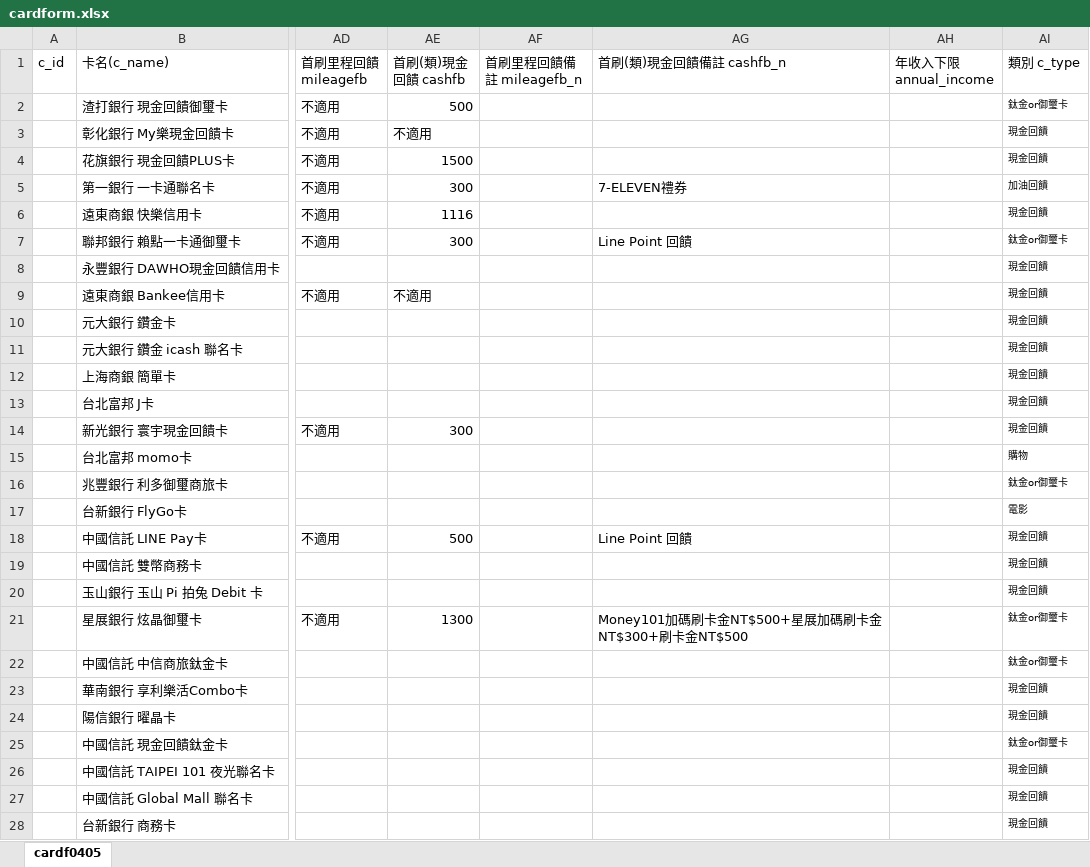
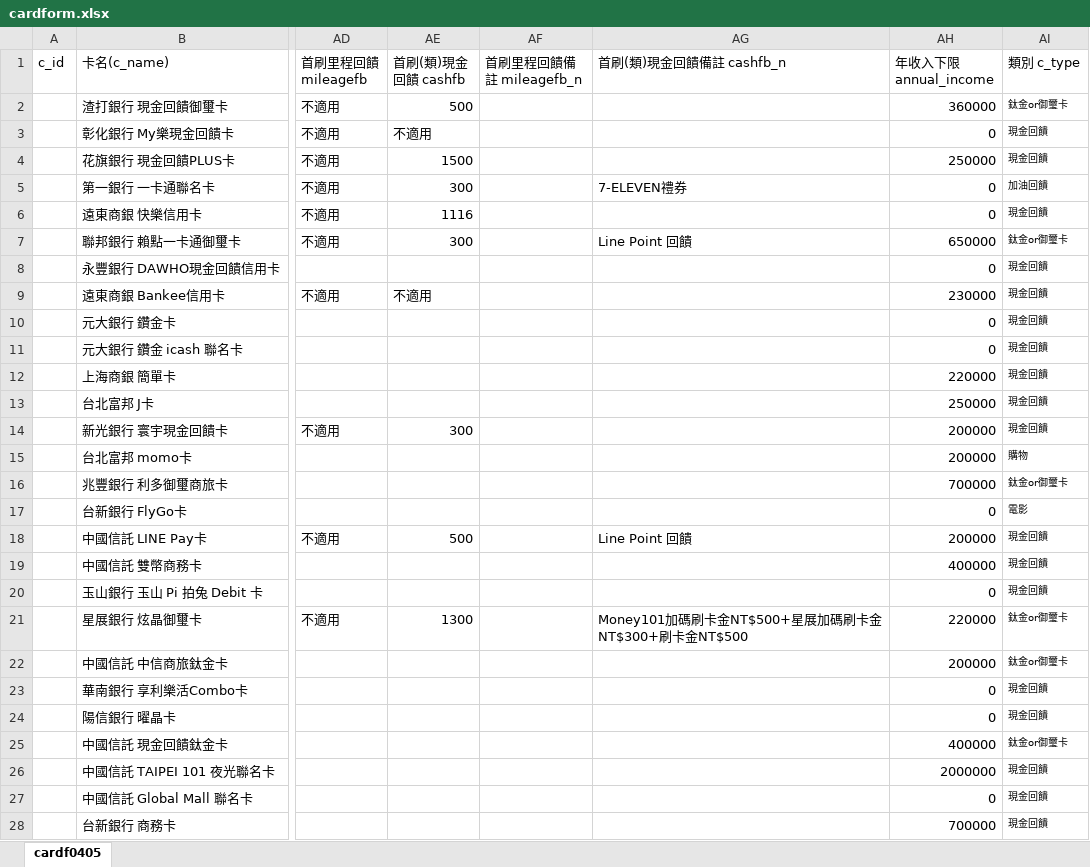
Before and after one commit to apostlesong/mypikachu, an Excel workbook: data/cardform.xlsx, sheet cardf0405, drawn as a sheet; only a part is shown, gaps mark what is left out; values as stored, in another font and other column widths than the file's, no borders; the diff covers the shown part only; the diff names each change by its address in the sheet, - before the commit and + after, or states it on an @@ line.

```diff
--- a/data/cardform.xlsx (sheet cardf0405)
+++ b/data/cardform.xlsx (sheet cardf0405)
-AH2 (年收入下限 annual_income): (empty)
+AH2 (年收入下限 annual_income): 360000
-AH3 (年收入下限 annual_income): (empty)
+AH3 (年收入下限 annual_income): 0
-AH4 (年收入下限 annual_income): (empty)
+AH4 (年收入下限 annual_income): 250000
-AH5:AH6 (年收入下限 annual_income): (empty)
+AH5:AH6 (年收入下限 annual_income): 0
-AH7 (年收入下限 annual_income): (empty)
+AH7 (年收入下限 annual_income): 650000
-AH8 (年收入下限 annual_income): (empty)
+AH8 (年收入下限 annual_income): 0
-AH9 (年收入下限 annual_income): (empty)
+AH9 (年收入下限 annual_income): 230000
-AH10:AH11 (年收入下限 annual_income): (empty)
+AH10:AH11 (年收入下限 annual_income): 0
-AH12 (年收入下限 annual_income): (empty)
+AH12 (年收入下限 annual_income): 220000
-AH13 (年收入下限 annual_income): (empty)
+AH13 (年收入下限 annual_income): 250000
-AH14:AH15 (年收入下限 annual_income): (empty)
+AH14:AH15 (年收入下限 annual_income): 200000
-AH16 (年收入下限 annual_income): (empty)
+AH16 (年收入下限 annual_income): 700000
-AH17 (年收入下限 annual_income): (empty)
+AH17 (年收入下限 annual_income): 0
-AH18 (年收入下限 annual_income): (empty)
+AH18 (年收入下限 annual_income): 200000
-AH19 (年收入下限 annual_income): (empty)
+AH19 (年收入下限 annual_income): 400000
-AH20 (年收入下限 annual_income): (empty)
+AH20 (年收入下限 annual_income): 0
-AH21 (年收入下限 annual_income): (empty)
+AH21 (年收入下限 annual_income): 220000
-AH22 (年收入下限 annual_income): (empty)
+AH22 (年收入下限 annual_income): 200000
-AH23:AH24 (年收入下限 annual_income): (empty)
+AH23:AH24 (年收入下限 annual_income): 0
-AH25 (年收入下限 annual_income): (empty)
+AH25 (年收入下限 annual_income): 400000
-AH26 (年收入下限 annual_income): (empty)
+AH26 (年收入下限 annual_income): 2000000
-AH27 (年收入下限 annual_income): (empty)
+AH27 (年收入下限 annual_income): 0
-AH28 (年收入下限 annual_income): (empty)
+AH28 (年收入下限 annual_income): 700000
```
Also changed, not shown: 269 edited cells elsewhere in this sheet, 6 other files.
